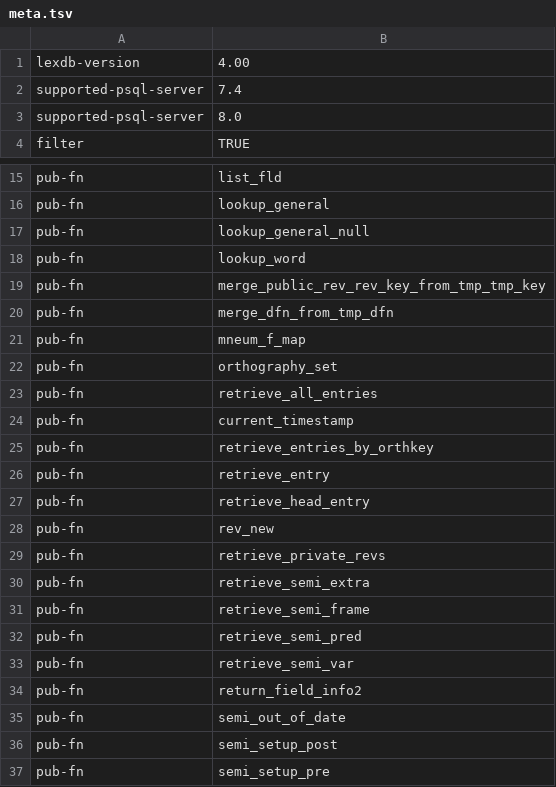
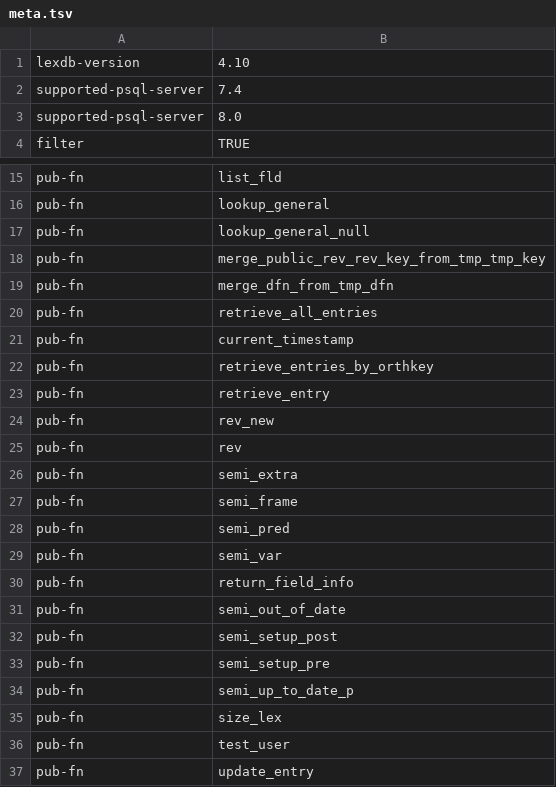
Before and after one commit to jingtaozf/lkb, a TSV file: lexdb/meta.tsv, drawn as a sheet; only a part is shown, gaps mark what is left out; the shorter side is filled out with more unchanged rows.

Commit message:
lexdb 4.10
git-svn-id: http://svn.delph-in.net/lkb/trunk@5362 3df82f5b-d43a-0410-af33-fce91db48ec5

```diff
--- a/lexdb/meta.tsv
+++ b/lexdb/meta.tsv
@@ -1,2 +1,2 @@
-lexdb-version	4.00
+lexdb-version	4.10
 supported-psql-server	7.4
@@ -17,7 +17,4 @@ pub-fn	lookup_general
 pub-fn	lookup_general_null
-pub-fn	lookup_word
 pub-fn	merge_public_rev_rev_key_from_tmp_tmp_key
 pub-fn	merge_dfn_from_tmp_dfn
-pub-fn	mneum_f_map
-pub-fn	orthography_set
 pub-fn	retrieve_all_entries
@@ -26,10 +23,9 @@ pub-fn	retrieve_entries_by_orthkey
 pub-fn	retrieve_entry
-pub-fn	retrieve_head_entry
 pub-fn	rev_new
-pub-fn	retrieve_private_revs
-pub-fn	retrieve_semi_extra
-pub-fn	retrieve_semi_frame
-pub-fn	retrieve_semi_pred
-pub-fn	retrieve_semi_var
-pub-fn	return_field_info2
+pub-fn	rev
+pub-fn	semi_extra
+pub-fn	semi_frame
+pub-fn	semi_pred
+pub-fn	semi_var
+pub-fn	return_field_info
 pub-fn	semi_out_of_date
```
Also changed, not shown: 7 other files.
